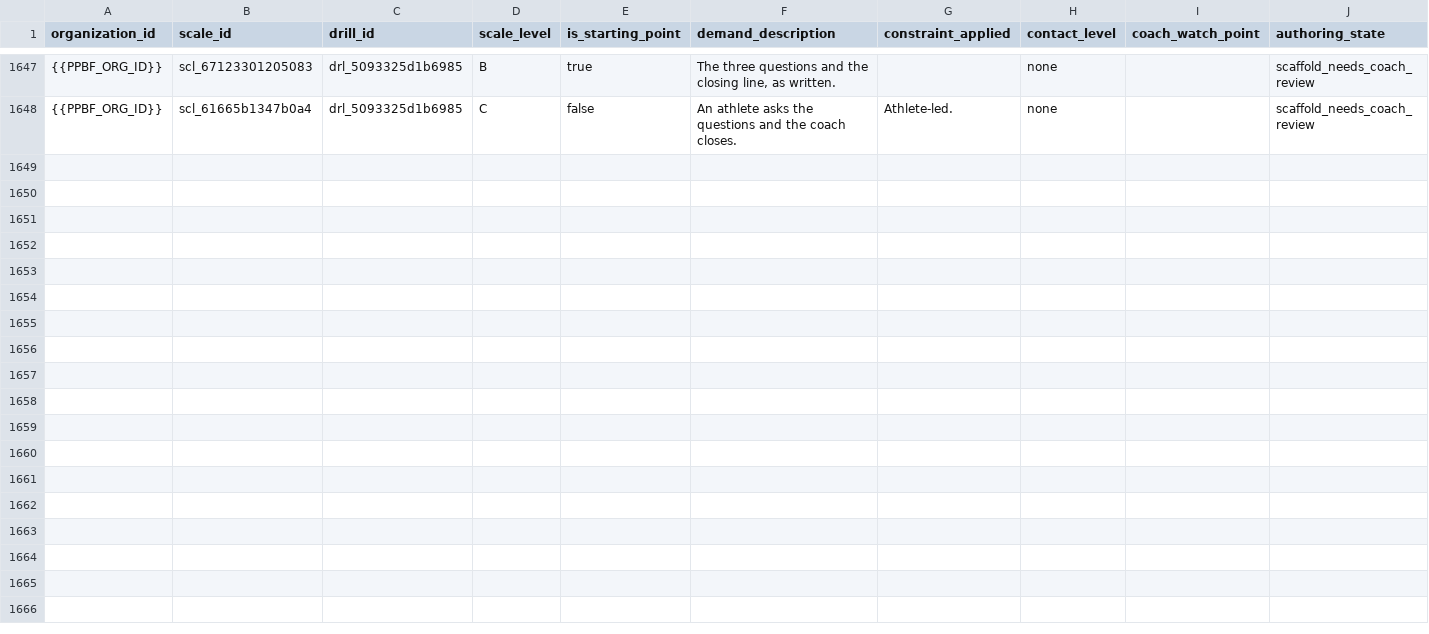
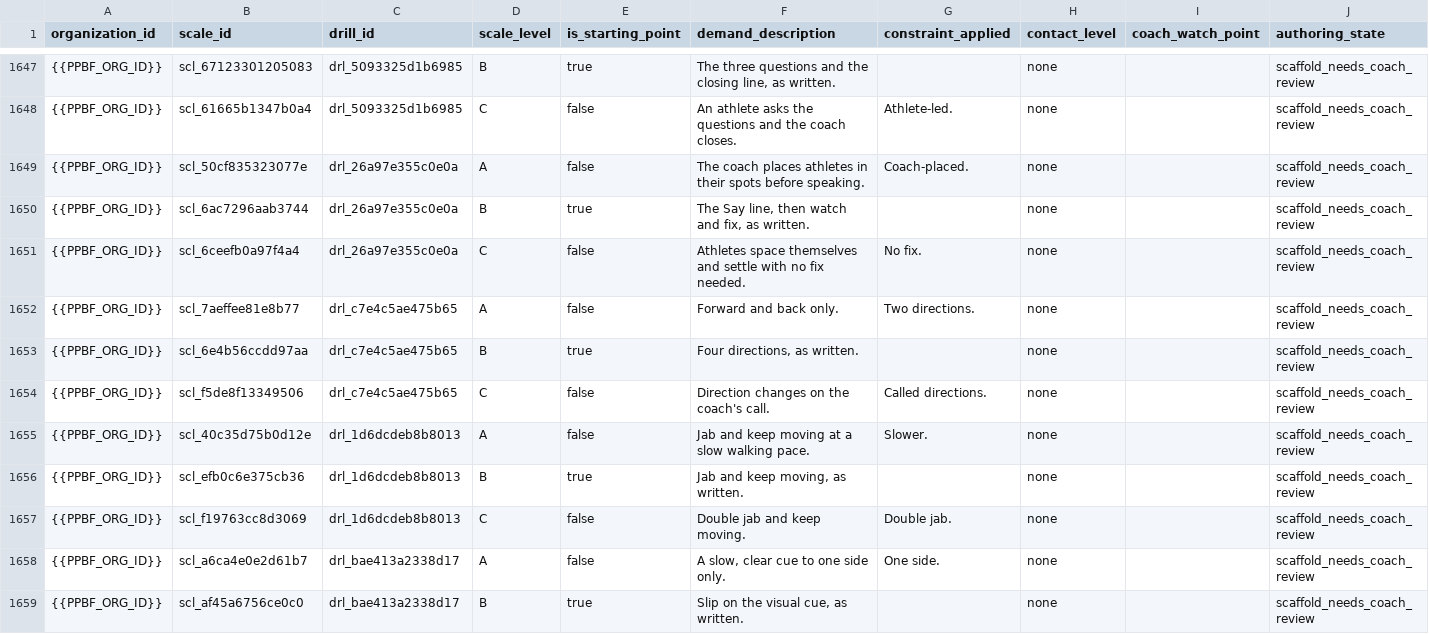
Before and after one commit to PunxsyProminence/ppbf-platform, a CSV file: apps/web/seed-data/drill-library/seed_drill_scale_levels.csv, drawn as a sheet; only a part is shown, gaps mark what is left out; the diff covers the shown part only; the diff names each change by its address in the sheet, - before the commit and + after, or states it on an @@ line.

```diff
--- a/apps/web/seed-data/drill-library/seed_drill_scale_levels.csv
+++ b/apps/web/seed-data/drill-library/seed_drill_scale_levels.csv
+row 1649: {{PPBF_ORG_ID}} | scl_50cf835323077e | drl_26a97e355c0e0a | A | false | The coach places athletes in their spots before speaking. | Coach-placed. | none |  | scaffold_needs_coach_review
+row 1650: {{PPBF_ORG_ID}} | scl_6ac7296aab3744 | drl_26a97e355c0e0a | B | true | The Say line, then watch and fix, as written. |  | none |  | scaffold_needs_coach_review
+row 1651: {{PPBF_ORG_ID}} | scl_6ceefb0a97f4a4 | drl_26a97e355c0e0a | C | false | Athletes space themselves and settle with no fix needed. | No fix. | none |  | scaffold_needs_coach_review
+row 1652: {{PPBF_ORG_ID}} | scl_7aeffee81e8b77 | drl_c7e4c5ae475b65 | A | false | Forward and back only. | Two directions. | none |  | scaffold_needs_coach_review
+row 1653: {{PPBF_ORG_ID}} | scl_6e4b56ccdd97aa | drl_c7e4c5ae475b65 | B | true | Four directions, as written. |  | none |  | scaffold_needs_coach_review
+row 1654: {{PPBF_ORG_ID}} | scl_f5de8f13349506 | drl_c7e4c5ae475b65 | C | false | Direction changes on the coach's call. | Called directions. | none |  | scaffold_needs_coach_review
+row 1655: {{PPBF_ORG_ID}} | scl_40c35d75b0d12e | drl_1d6dcdeb8b8013 | A | false | Jab and keep moving at a slow walking pace. | Slower. | none |  | scaffold_needs_coach_review
+row 1656: {{PPBF_ORG_ID}} | scl_efb0c6e375cb36 | drl_1d6dcdeb8b8013 | B | true | Jab and keep moving, as written. |  | none |  | scaffold_needs_coach_review
+row 1657: {{PPBF_ORG_ID}} | scl_f19763cc8d3069 | drl_1d6dcdeb8b8013 | C | false | Double jab and keep moving. | Double jab. | none |  | scaffold_needs_coach_review
+row 1658: {{PPBF_ORG_ID}} | scl_a6ca4e0e2d61b7 | drl_bae413a2338d17 | A | false | A slow, clear cue to one side only. | One side. | none |  | scaffold_needs_coach_review
+row 1659: {{PPBF_ORG_ID}} | scl_af45a6756ce0c0 | drl_bae413a2338d17 | B | true | Slip on the visual cue, as written. |  | none |  | scaffold_needs_coach_review
```
Also changed, not shown: 10 added rows elsewhere in this file, apps/web/seed-data/drill-library/seed_drill_cues.csv, apps/web/seed-data/drill-library/seed_drill_stop_rules.csv, 9 other files.
